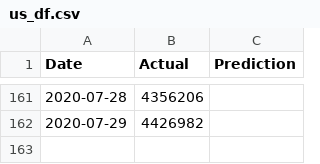
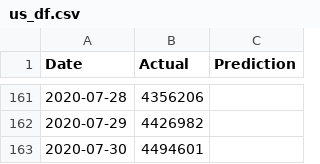
Before and after one commit to bosulliv/covid, a CSV file: data/processed/us_df.csv, drawn as a sheet; only a part is shown, gaps mark what is left out.

```diff
--- a/data/processed/us_df.csv
+++ b/data/processed/us_df.csv
@@ -162 +162,2 @@ Date,Actual,Prediction
 2020-07-29,4426982,
+2020-07-30,4494601,
```
Also changed, not shown: data/processed/de_df.csv, data/processed/es_df.csv, 28 other files.
